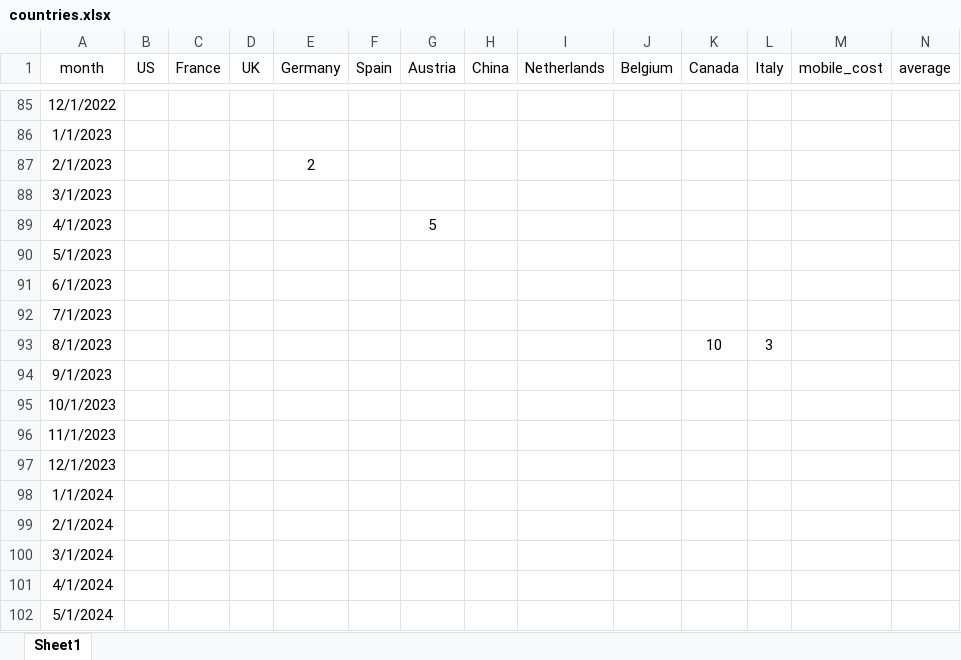
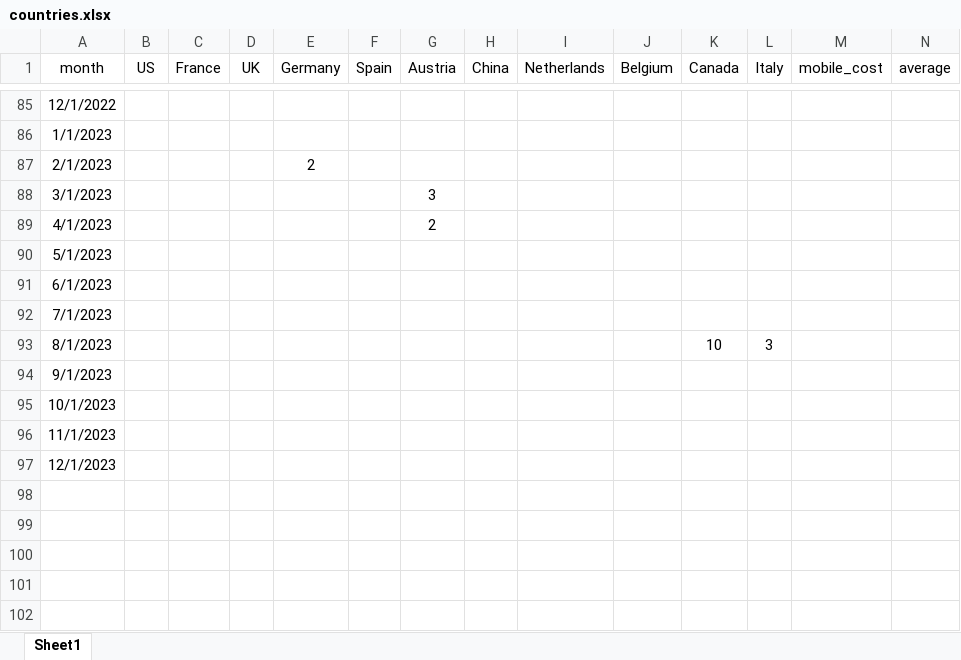
Before and after one commit to rufi77/running, an Excel workbook: data/countries.xlsx, sheet Sheet1, drawn as a sheet; only a part is shown, gaps mark what is left out; values as stored, in another font and other column widths than the file's, no borders; the diff names each change by its address in the sheet, - before the commit and + after, or states it on an @@ line.

```diff
--- a/data/countries.xlsx (sheet Sheet1)
+++ b/data/countries.xlsx (sheet Sheet1)
-G88 (Austria): (empty)
+G88 (Austria): 3
-G89 (Austria): 5
+G89 (Austria): 2
-row 98: 1/1/2024
-row 99: 2/1/2024
-row 100: 3/1/2024
-row 101: 4/1/2024
-row 102: 5/1/2024
```
Also changed, not shown: docs/data/countries.xlsx, 12 other files.
